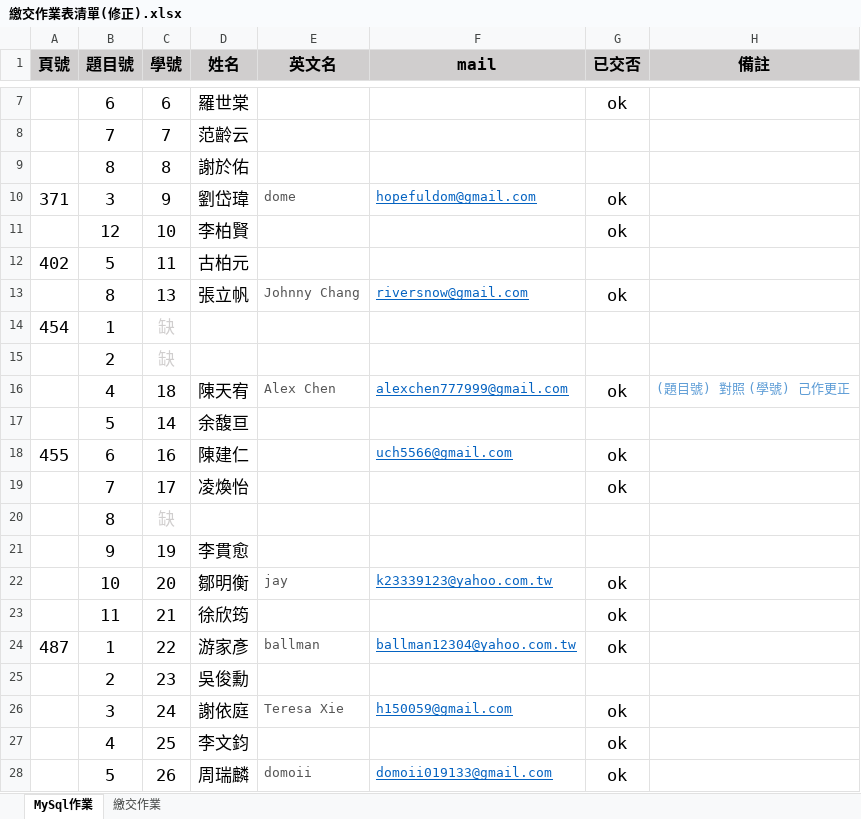
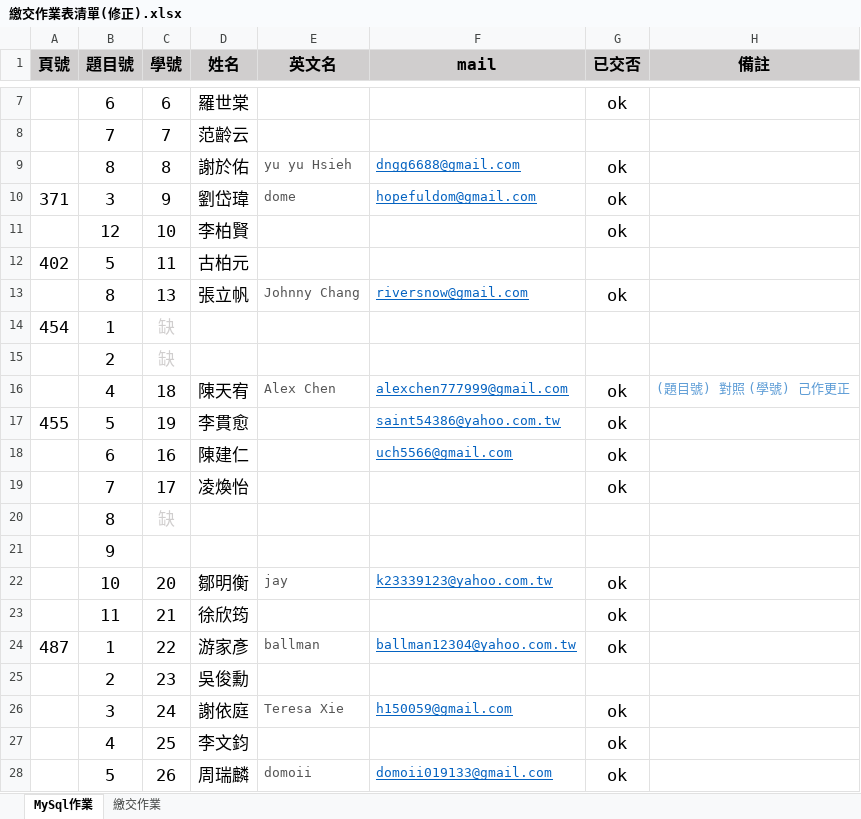
Before and after one commit to hopefuldome/MySqlStudentHomeWork, an Excel workbook: 繳交作業表清單(修正).xlsx, sheet MySql作業, drawn as a sheet; only a part is shown, gaps mark what is left out; values as stored, in another font and other column widths than the file's, no borders; removed rows and columns are numbered as before the commit, all else as after; the diff names each change by its address in the sheet, - before the commit and + after, or states it on an @@ line.

```diff
--- a/繳交作業表清單(修正).xlsx (sheet MySql作業)
+++ b/繳交作業表清單(修正).xlsx (sheet MySql作業)
-E9 (英文名): (empty)
+E9 (英文名): yu yu Hsieh
-F9 (mail): (empty)
+F9 (mail): dngg6688@gmail.com
-G9 (已交否): (empty)
+G9 (已交否): ok
-row 17:  | 5 | 14 | 余馥亘
+row 17: 455 | 5 | 19 | 李貫愈 |  | saint54386@yahoo.com.tw | ok
-A18 (頁號): 455
+A18 (頁號): (empty)
-row 21:  | 9 | 19 | 李貫愈
+row 21:  | 9
```
